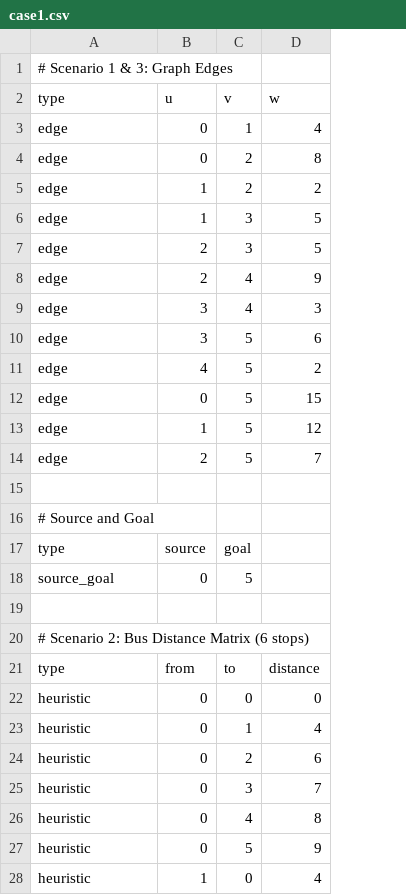
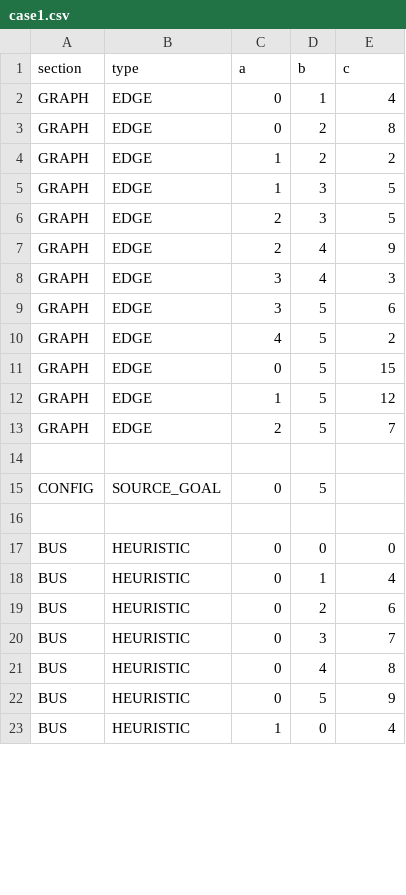
Before and after one commit to omkarhattikal11/daa-project-, a CSV file: aditya/case1.csv, drawn as a sheet; only a part is shown; removed rows and columns are numbered as before the commit, all else as after; the diff covers the shown part only; the diff names each change by its address in the sheet, - before the commit and + after, or states it on an @@ line.

Commit message:
Update case1.csv

```diff
--- a/aditya/case1.csv
+++ b/aditya/case1.csv
+column A, rows 2-23: GRAPH | GRAPH | GRAPH | GRAPH | GRAPH | GRAPH | GRAPH | GRAPH | GRAPH | GRAPH | GRAPH | GRAPH |  | CONFIG |  | BUS | BUS | BUS | BUS | BUS | BUS | BUS
-row 1: # Scenario 1 & 3: Graph Edges
-row 2: type | u | v | w
+row 1: section | type | a | b | c
-B2:B13: edge
+B2:B13: EDGE
-row 16: # Source and Goal
-row 17: type | source | goal
-B15: source_goal
+B15: SOURCE_GOAL
-row 20: # Scenario 2: Bus Distance Matrix (6 stops)
-row 21: type | from | to | distance
-B17:B23: heuristic
+B17:B23: HEURISTIC
```
Also changed, not shown: 29 edited cells elsewhere in this file.
